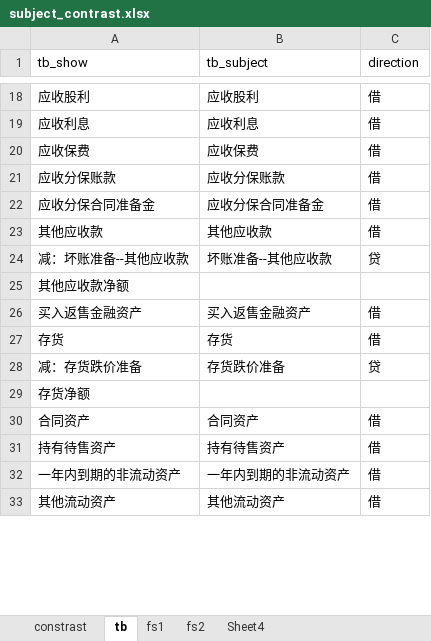
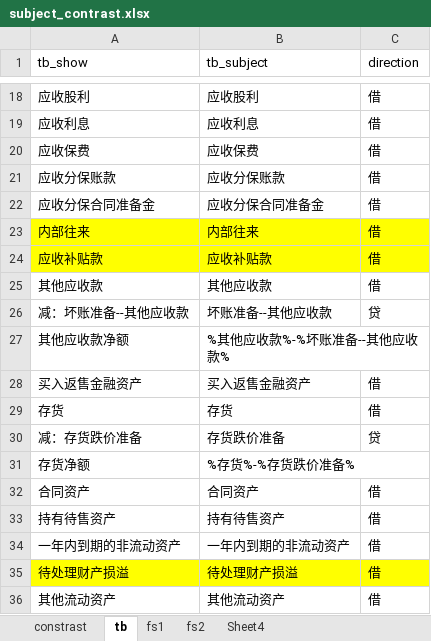
Before and after one commit to litufu/aduit, an Excel workbook: data/subject_contrast.xlsx, sheet tb, drawn as a sheet; only a part is shown, gaps mark what is left out; values as stored, in another font and other column widths than the file's, no borders; addresses are those after the commit; the diff covers the shown part only; the diff names each change by its address in the sheet, - before the commit and + after, or states it on an @@ line.

```diff
--- a/data/subject_contrast.xlsx (sheet tb)
+++ b/data/subject_contrast.xlsx (sheet tb)
+row 23: 内部往来 | 内部往来 | 借
+row 24: 应收补贴款 | 应收补贴款 | 借
-B27 (tb_subject): (empty)
+B27 (tb_subject): %其他应收款%-%坏账准备--其他应收款%
-B31 (tb_subject): (empty)
+B31 (tb_subject): %存货%-%存货跌价准备%
+row 35: 待处理财产损溢 | 待处理财产损溢 | 借
```
Also changed, not shown: 9 added rows, 1 removed row and 28 edited cells elsewhere in this sheet, sheet constrast, sheet Sheet4, sheet fs2, sheet fs1, 5 other files.
